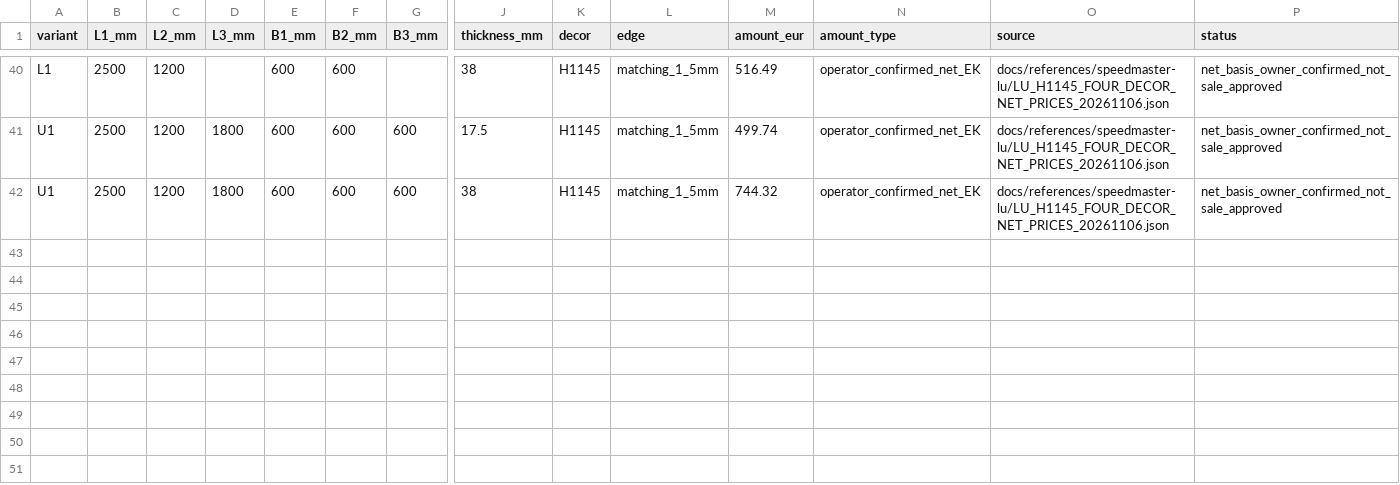
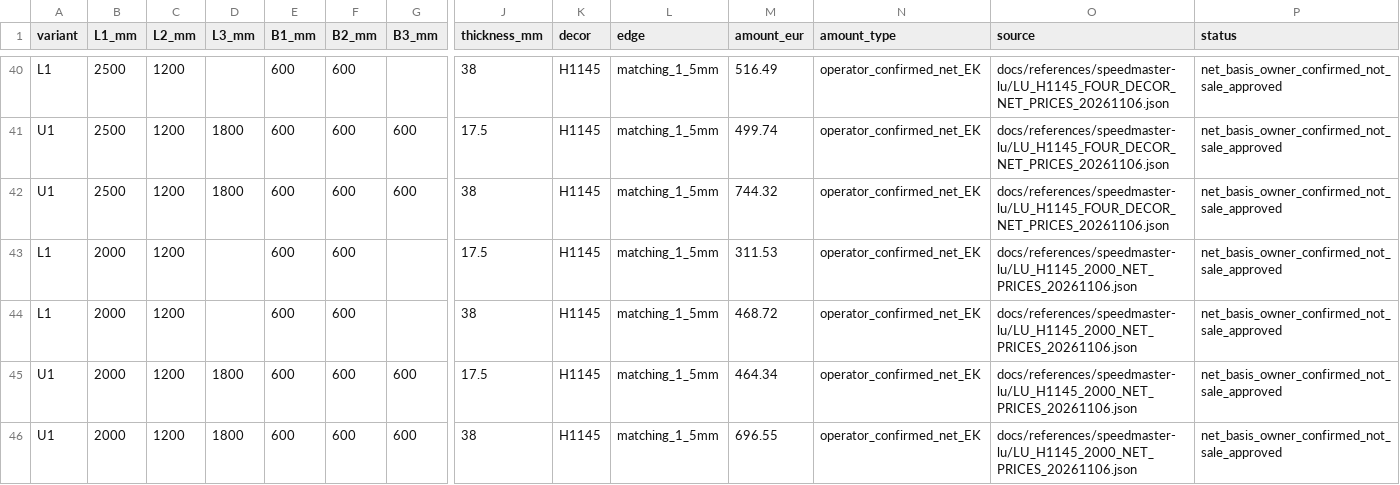
Before and after one commit to DaniS2212/hpz-arbeitsplatten-konfigurator, a CSV file: docs/references/speedmaster-lu/PRICE_EVIDENCE_CURRENT.csv, drawn as a sheet; only a part is shown, gaps mark what is left out; rows hold the shown columns only; the diff names each change by its address in the sheet, - before the commit and + after, or states it on an @@ line.

Commit message:
data(lu): add four exact H1145 2000mm net supplier references with complete L1/U1 dimensions

```diff
--- a/docs/references/speedmaster-lu/PRICE_EVIDENCE_CURRENT.csv
+++ b/docs/references/speedmaster-lu/PRICE_EVIDENCE_CURRENT.csv
+row 43: L1 | 2000 | 1200 |  | 600 | 600 |  | 17.5 | H1145 | matching_1_5mm | 311.53 | operator_confirmed_net_EK | docs/references/speedmaster-lu/LU_H1145_2000_NET_PRICES_20261106.json | net_basis_owner_confirmed_not_sale_approved
+row 44: L1 | 2000 | 1200 |  | 600 | 600 |  | 38 | H1145 | matching_1_5mm | 468.72 | operator_confirmed_net_EK | docs/references/speedmaster-lu/LU_H1145_2000_NET_PRICES_20261106.json | net_basis_owner_confirmed_not_sale_approved
+row 45: U1 | 2000 | 1200 | 1800 | 600 | 600 | 600 | 17.5 | H1145 | matching_1_5mm | 464.34 | operator_confirmed_net_EK | docs/references/speedmaster-lu/LU_H1145_2000_NET_PRICES_20261106.json | net_basis_owner_confirmed_not_sale_approved
+row 46: U1 | 2000 | 1200 | 1800 | 600 | 600 | 600 | 38 | H1145 | matching_1_5mm | 696.55 | operator_confirmed_net_EK | docs/references/speedmaster-lu/LU_H1145_2000_NET_PRICES_20261106.json | net_basis_owner_confirmed_not_sale_approved
```
